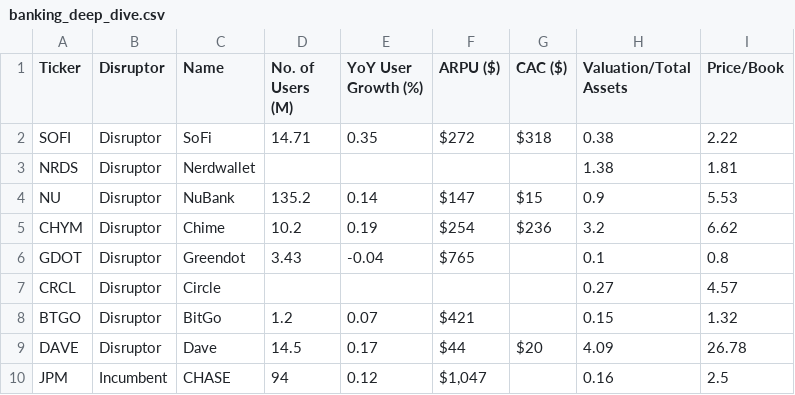
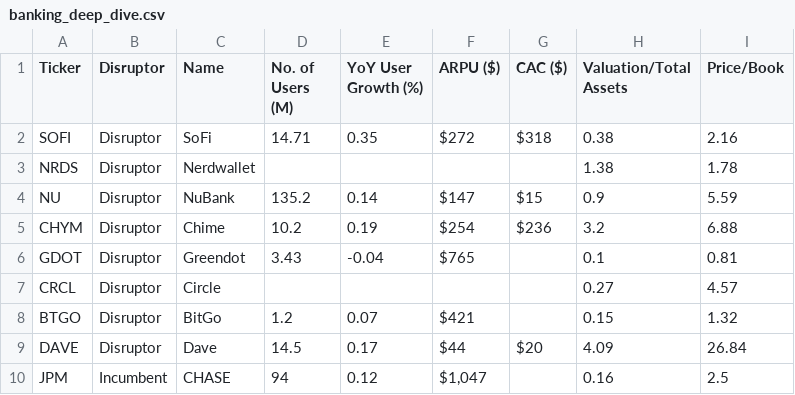
Before and after one commit to F-Prime-Capital/findex-data, a CSV file: banking_deep_dive.csv, drawn as a sheet.

Commit message:
Auto-update: 2026-08-06 01:03:41

```diff
--- a/banking_deep_dive.csv
+++ b/banking_deep_dive.csv
@@ -1,10 +1,10 @@
 Ticker,Disruptor,Name,No. of Users (M),YoY User Growth (%),ARPU ($),CAC ($),Valuation/Total Assets,Price/Book
-SOFI,Disruptor,SoFi,14.71,0.35,$272,$318,0.38,2.22
-NRDS,Disruptor,Nerdwallet,,,,,1.38,1.81
-NU,Disruptor,NuBank,135.2,0.14,$147,$15,0.9,5.53
-CHYM,Disruptor,Chime,10.2,0.19,$254,$236,3.2,6.62
-GDOT,Disruptor,Greendot,3.43,-0.04,$765,,0.1,0.8
+SOFI,Disruptor,SoFi,14.71,0.35,$272,$318,0.38,2.16
+NRDS,Disruptor,Nerdwallet,,,,,1.38,1.78
+NU,Disruptor,NuBank,135.2,0.14,$147,$15,0.9,5.59
+CHYM,Disruptor,Chime,10.2,0.19,$254,$236,3.2,6.88
+GDOT,Disruptor,Greendot,3.43,-0.04,$765,,0.1,0.81
 CRCL,Disruptor,Circle,,,,,0.27,4.57
 BTGO,Disruptor,BitGo,1.2,0.07,$421,,0.15,1.32
-DAVE,Disruptor,Dave,14.5,0.17,$44,$20,4.09,26.78
+DAVE,Disruptor,Dave,14.5,0.17,$44,$20,4.09,26.84
 JPM,Incumbent,CHASE,94,0.12,"$1,047",,0.16,2.5
```
